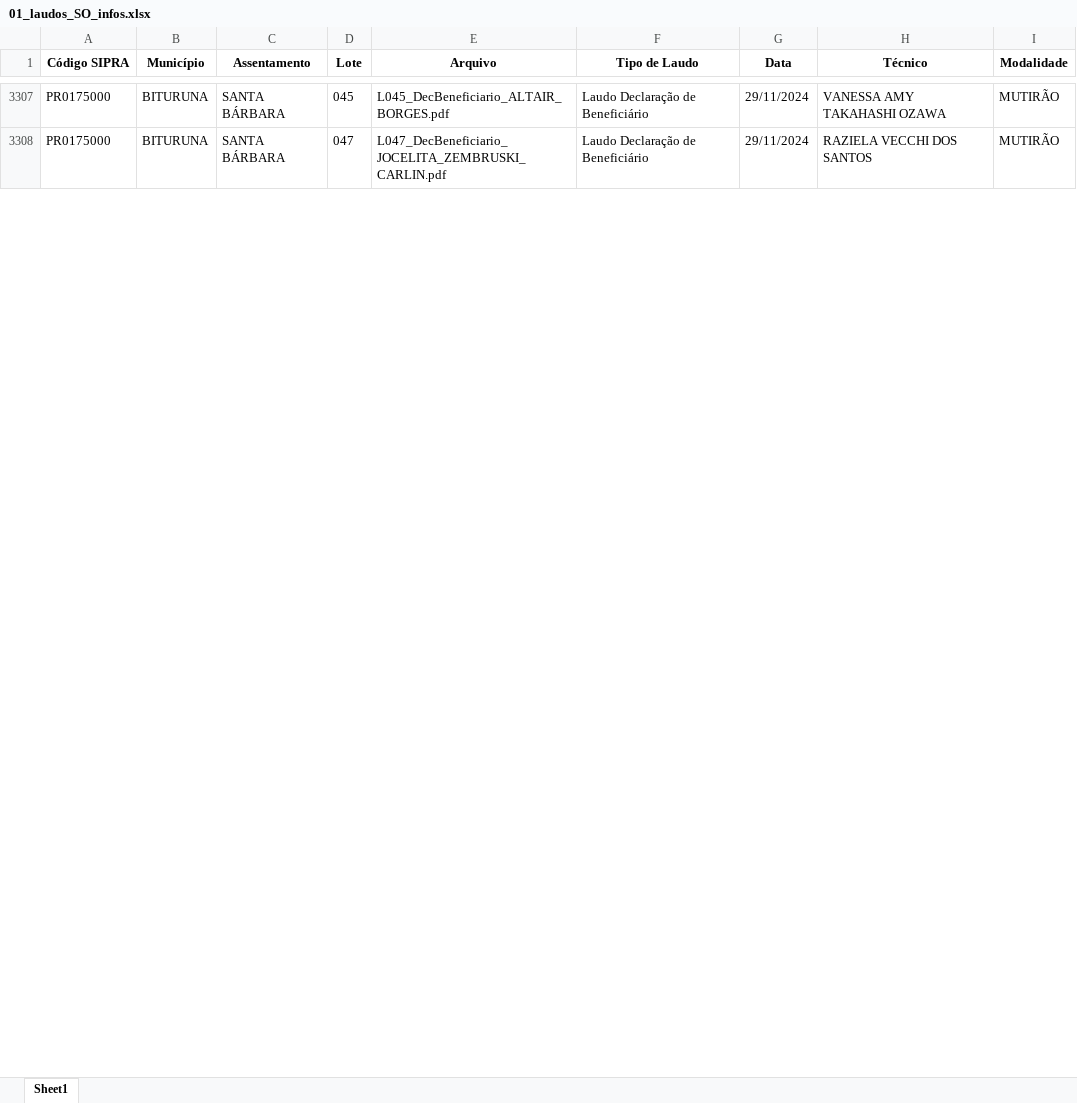
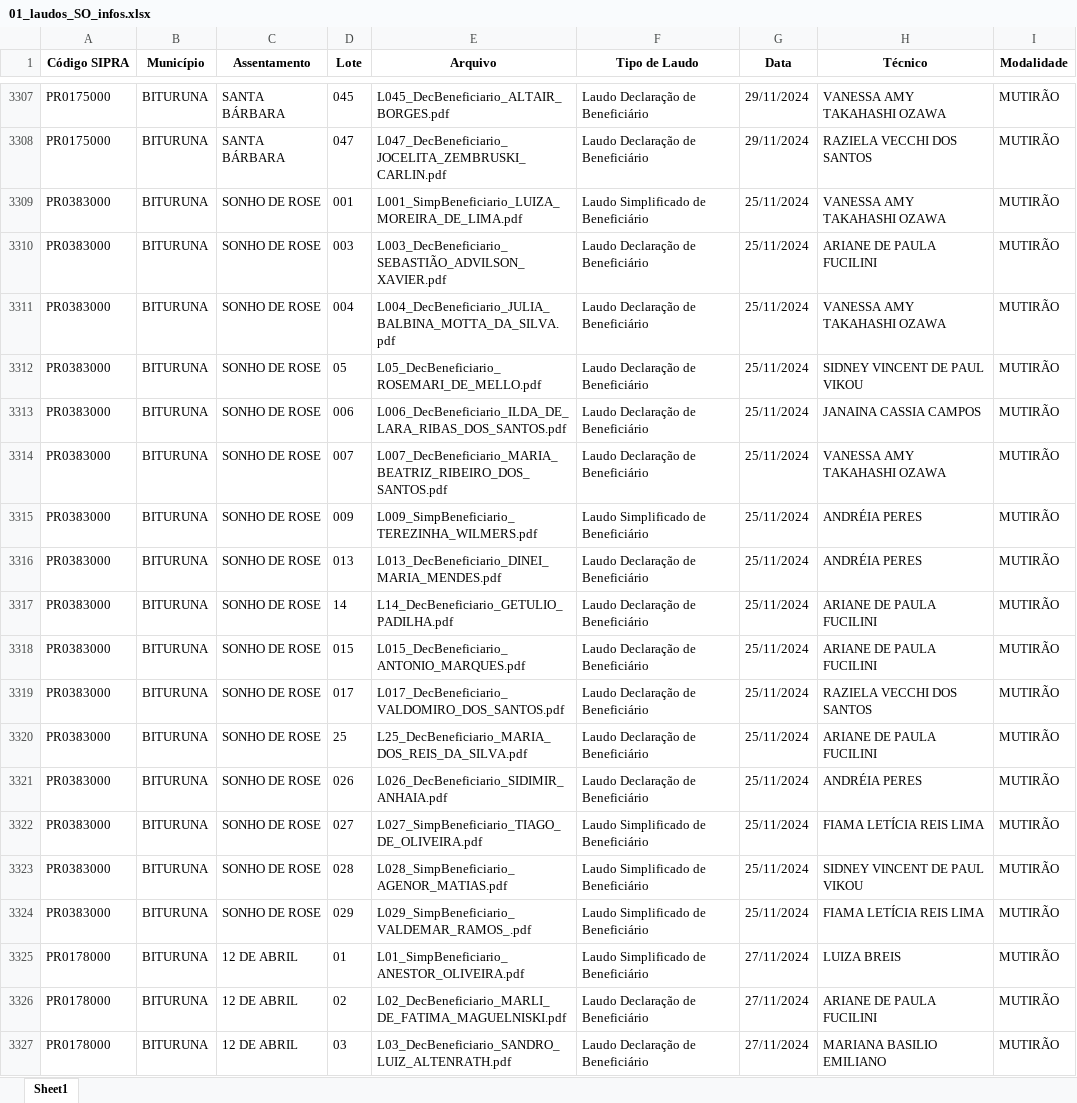
Before and after one commit to geotilageamb/dashboardgeral_so, an Excel workbook: 01_laudos_SO_infos.xlsx, sheet Sheet1, drawn as a sheet; only a part is shown, gaps mark what is left out; values as stored, in another font and other column widths than the file's, no borders; the diff covers the shown part only; the diff names each change by its address in the sheet, - before the commit and + after, or states it on an @@ line.

Commit message:
Atualização do arquivo de laudos

```diff
--- a/01_laudos_SO_infos.xlsx (sheet Sheet1)
+++ b/01_laudos_SO_infos.xlsx (sheet Sheet1)
+row 3309: PR0383000 | BITURUNA | SONHO DE ROSE | 001 | L001_SimpBeneficiario_LUIZA_MOREIRA_DE_LIMA.pdf | Laudo Simplificado de Beneficiário | 25/11/2024 | VANESSA AMY TAKAHASHI OZAWA | MUTIRÃO
+row 3310: PR0383000 | BITURUNA | SONHO DE ROSE | 003 | L003_DecBeneficiario_SEBASTIÃO_ADVILSON_XAVIER.pdf | Laudo Declaração de Beneficiário | 25/11/2024 | ARIANE DE PAULA FUCILINI | MUTIRÃO
+row 3311: PR0383000 | BITURUNA | SONHO DE ROSE | 004 | L004_DecBeneficiario_JULIA_BALBINA_MOTTA_DA_SILVA.pdf | Laudo Declaração de Beneficiário | 25/11/2024 | VANESSA AMY TAKAHASHI OZAWA | MUTIRÃO
+row 3312: PR0383000 | BITURUNA | SONHO DE ROSE | 05 | L05_DecBeneficiario_ROSEMARI_DE_MELLO.pdf | Laudo Declaração de Beneficiário | 25/11/2024 | SIDNEY VINCENT DE PAUL VIKOU | MUTIRÃO
+row 3313: PR0383000 | BITURUNA | SONHO DE ROSE | 006 | L006_DecBeneficiario_ILDA_DE_LARA_RIBAS_DOS_SANTOS.pdf | Laudo Declaração de Beneficiário | 25/11/2024 | JANAINA CASSIA CAMPOS | MUTIRÃO
+row 3314: PR0383000 | BITURUNA | SONHO DE ROSE | 007 | L007_DecBeneficiario_MARIA_BEATRIZ_RIBEIRO_DOS_SANTOS.pdf | Laudo Declaração de Beneficiário | 25/11/2024 | VANESSA AMY TAKAHASHI OZAWA | MUTIRÃO
+row 3315: PR0383000 | BITURUNA | SONHO DE ROSE | 009 | L009_SimpBeneficiario_TEREZINHA_WILMERS.pdf | Laudo Simplificado de Beneficiário | 25/11/2024 | ANDRÉIA PERES | MUTIRÃO
+row 3316: PR0383000 | BITURUNA | SONHO DE ROSE | 013 | L013_DecBeneficiario_DINEI_MARIA_MENDES.pdf | Laudo Declaração de Beneficiário | 25/11/2024 | ANDRÉIA PERES | MUTIRÃO
+row 3317: PR0383000 | BITURUNA | SONHO DE ROSE | 14 | L14_DecBeneficiario_GETULIO_PADILHA.pdf | Laudo Declaração de Beneficiário | 25/11/2024 | ARIANE DE PAULA FUCILINI | MUTIRÃO
+row 3318: PR0383000 | BITURUNA | SONHO DE ROSE | 015 | L015_DecBeneficiario_ANTONIO_MARQUES.pdf | Laudo Declaração de Beneficiário | 25/11/2024 | ARIANE DE PAULA FUCILINI | MUTIRÃO
+row 3319: PR0383000 | BITURUNA | SONHO DE ROSE | 017 | L017_DecBeneficiario_VALDOMIRO_DOS_SANTOS.pdf | Laudo Declaração de Beneficiário | 25/11/2024 | RAZIELA VECCHI DOS SANTOS | MUTIRÃO
+row 3320: PR0383000 | BITURUNA | SONHO DE ROSE | 25 | L25_DecBeneficiario_MARIA_DOS_REIS_DA_SILVA.pdf | Laudo Declaração de Beneficiário | 25/11/2024 | ARIANE DE PAULA FUCILINI | MUTIRÃO
+row 3321: PR0383000 | BITURUNA | SONHO DE ROSE | 026 | L026_DecBeneficiario_SIDIMIR_ANHAIA.pdf | Laudo Declaração de Beneficiário | 25/11/2024 | ANDRÉIA PERES | MUTIRÃO
+row 3322: PR0383000 | BITURUNA | SONHO DE ROSE | 027 | L027_SimpBeneficiario_TIAGO_DE_OLIVEIRA.pdf | Laudo Simplificado de Beneficiário | 25/11/2024 | FIAMA LETÍCIA REIS LIMA | MUTIRÃO
+row 3323: PR0383000 | BITURUNA | SONHO DE ROSE | 028 | L028_SimpBeneficiario_AGENOR_MATIAS.pdf | Laudo Simplificado de Beneficiário | 25/11/2024 | SIDNEY VINCENT DE PAUL VIKOU | MUTIRÃO
+row 3324: PR0383000 | BITURUNA | SONHO DE ROSE | 029 | L029_SimpBeneficiario_VALDEMAR_RAMOS_.pdf | Laudo Simplificado de Beneficiário | 25/11/2024 | FIAMA LETÍCIA REIS LIMA | MUTIRÃO
+row 3325: PR0178000 | BITURUNA | 12 DE ABRIL | 01 | L01_SimpBeneficiario_ANESTOR_OLIVEIRA.pdf | Laudo Simplificado de Beneficiário | 27/11/2024 | LUIZA BREIS | MUTIRÃO
+row 3326: PR0178000 | BITURUNA | 12 DE ABRIL | 02 | L02_DecBeneficiario_MARLI_DE_FATIMA_MAGUELNISKI.pdf | Laudo Declaração de Beneficiário | 27/11/2024 | ARIANE DE PAULA FUCILINI | MUTIRÃO
+row 3327: PR0178000 | BITURUNA | 12 DE ABRIL | 03 | L03_DecBeneficiario_SANDRO_LUIZ_ALTENRATH.pdf | Laudo Declaração de Beneficiário | 27/11/2024 | MARIANA BASILIO EMILIANO | MUTIRÃO
```
Also changed, not shown: 164 added rows and 3 edited cells elsewhere in this sheet.
